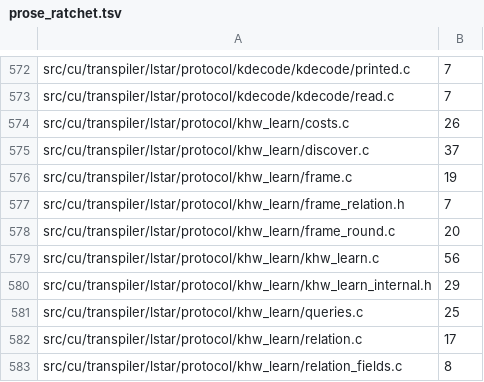
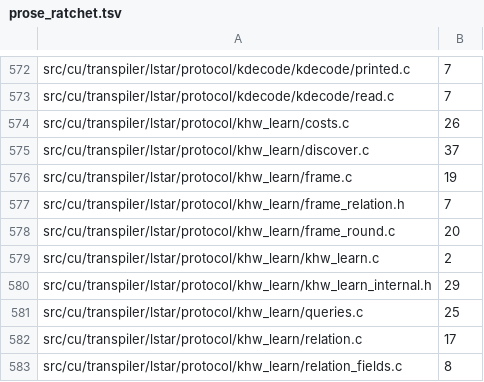
Before and after one commit to dstroy0/orior, a TSV file: utils/maint/prose/prose_ratchet.tsv, drawn as a sheet; only a part is shown, gaps mark what is left out.

```diff
--- a/utils/maint/prose/prose_ratchet.tsv
+++ b/utils/maint/prose/prose_ratchet.tsv
@@ -578,3 +578,3 @@ src/cu/transpiler/lstar/protocol/khw_learn/frame_relation.h	7
 src/cu/transpiler/lstar/protocol/khw_learn/frame_round.c	20
-src/cu/transpiler/lstar/protocol/khw_learn/khw_learn.c	56
+src/cu/transpiler/lstar/protocol/khw_learn/khw_learn.c	2
 src/cu/transpiler/lstar/protocol/khw_learn/khw_learn_internal.h	29
```
Also changed, not shown: 1 other file.
